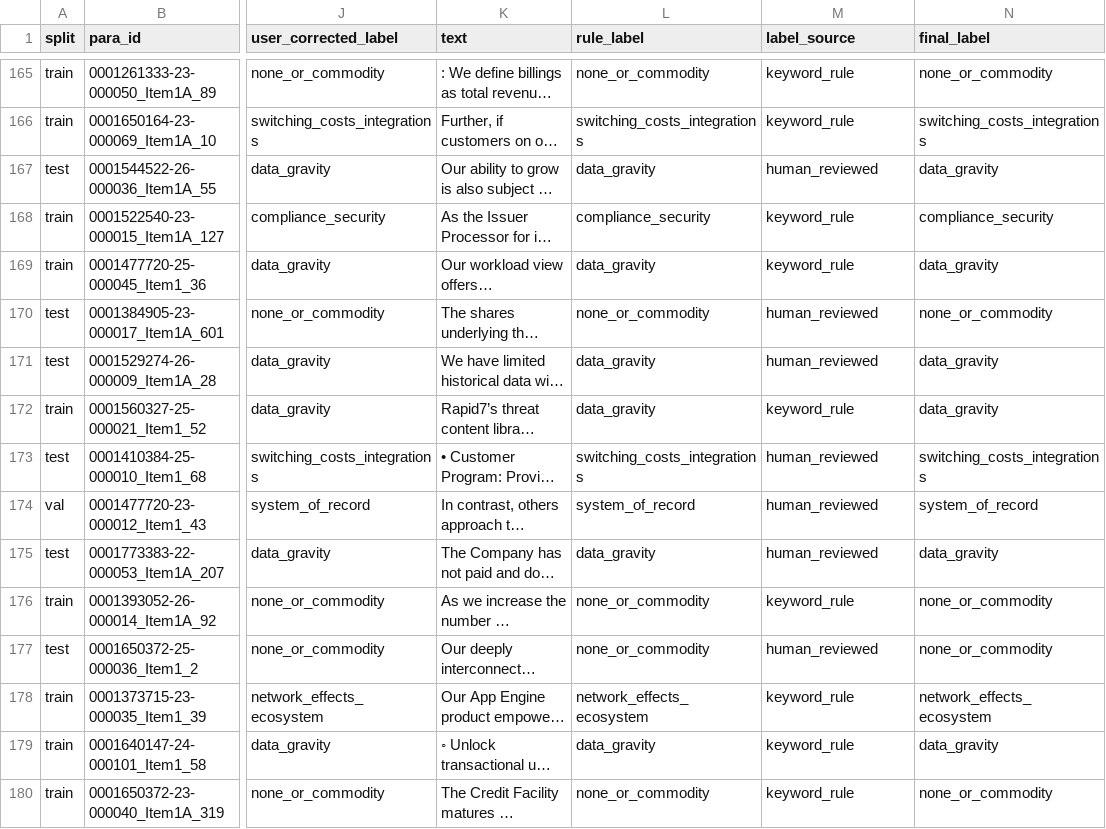
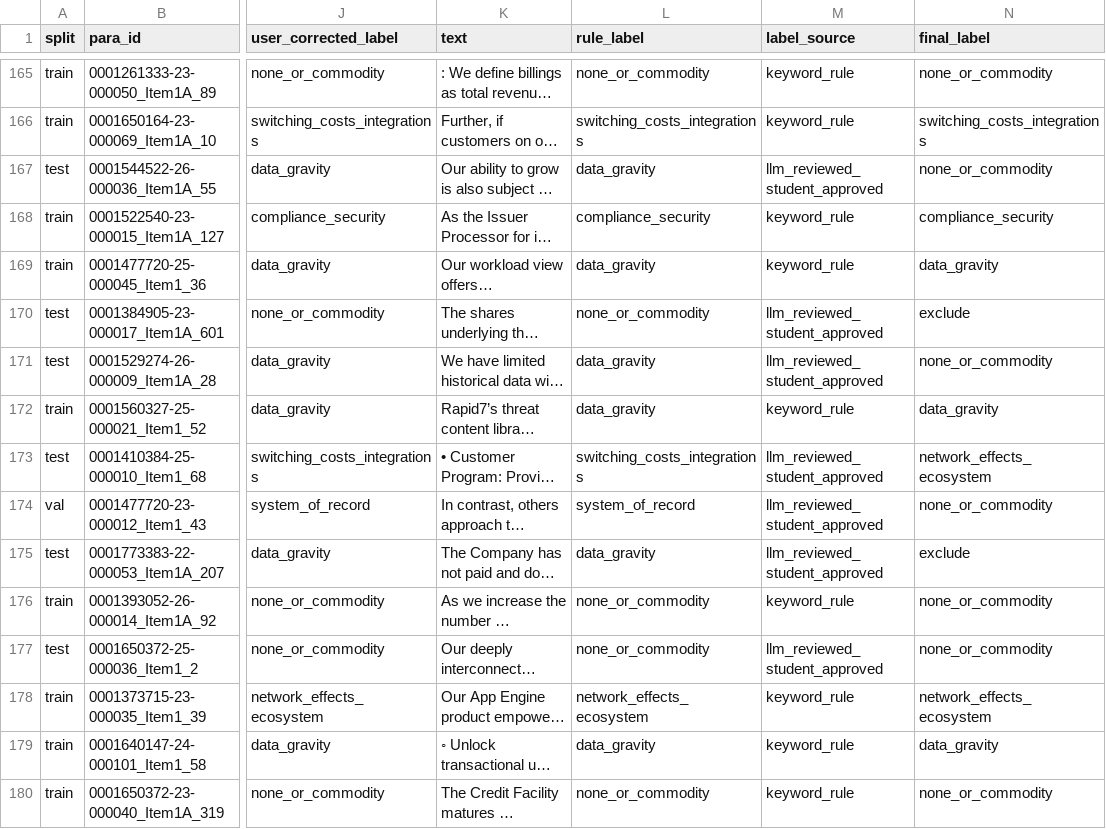
Before and after one commit to Eaterofsouls/saas-pulse, a CSV file: dataset/gold_10k_moats.csv, drawn as a sheet; only a part is shown, gaps mark what is left out; long unchanged cells end in …; the diff covers the shown part only; the diff names each change by its address in the sheet, - before the commit and + after, or states it on an @@ line.

Commit message:
step 11: kernel version 11 pushed to kaggle with student-approved labels

```diff
--- a/dataset/gold_10k_moats.csv
+++ b/dataset/gold_10k_moats.csv
-M167 (label_source): human_reviewed
+M167 (label_source): llm_reviewed_student_approved
-N167 (final_label): data_gravity
+N167 (final_label): none_or_commodity
-M170:M171 (label_source): human_reviewed
+M170:M171 (label_source): llm_reviewed_student_approved
-N170 (final_label): none_or_commodity
+N170 (final_label): exclude
-N171 (final_label): data_gravity
+N171 (final_label): none_or_commodity
-M173:M175 (label_source): human_reviewed
+M173:M175 (label_source): llm_reviewed_student_approved
-N173 (final_label): switching_costs_integrations
+N173 (final_label): network_effects_ecosystem
-N174 (final_label): system_of_record
+N174 (final_label): none_or_commodity
-N175 (final_label): data_gravity
+N175 (final_label): exclude
-M177 (label_source): human_reviewed
+M177 (label_source): llm_reviewed_student_approved
```
Also changed, not shown: 73 edited cells elsewhere in this file, dataset/MANIFEST.csv, dataset/gold_hn_stance.csv, 8 other files.
